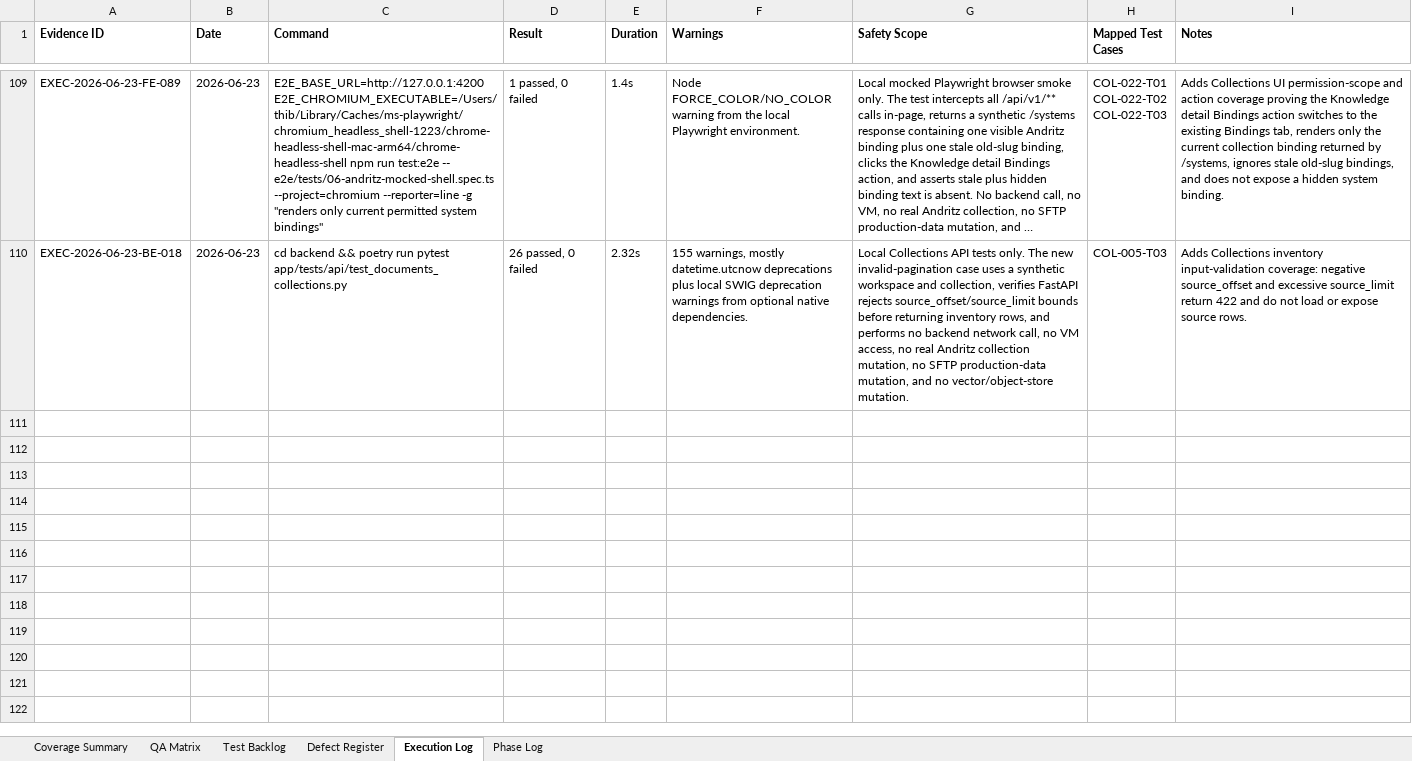
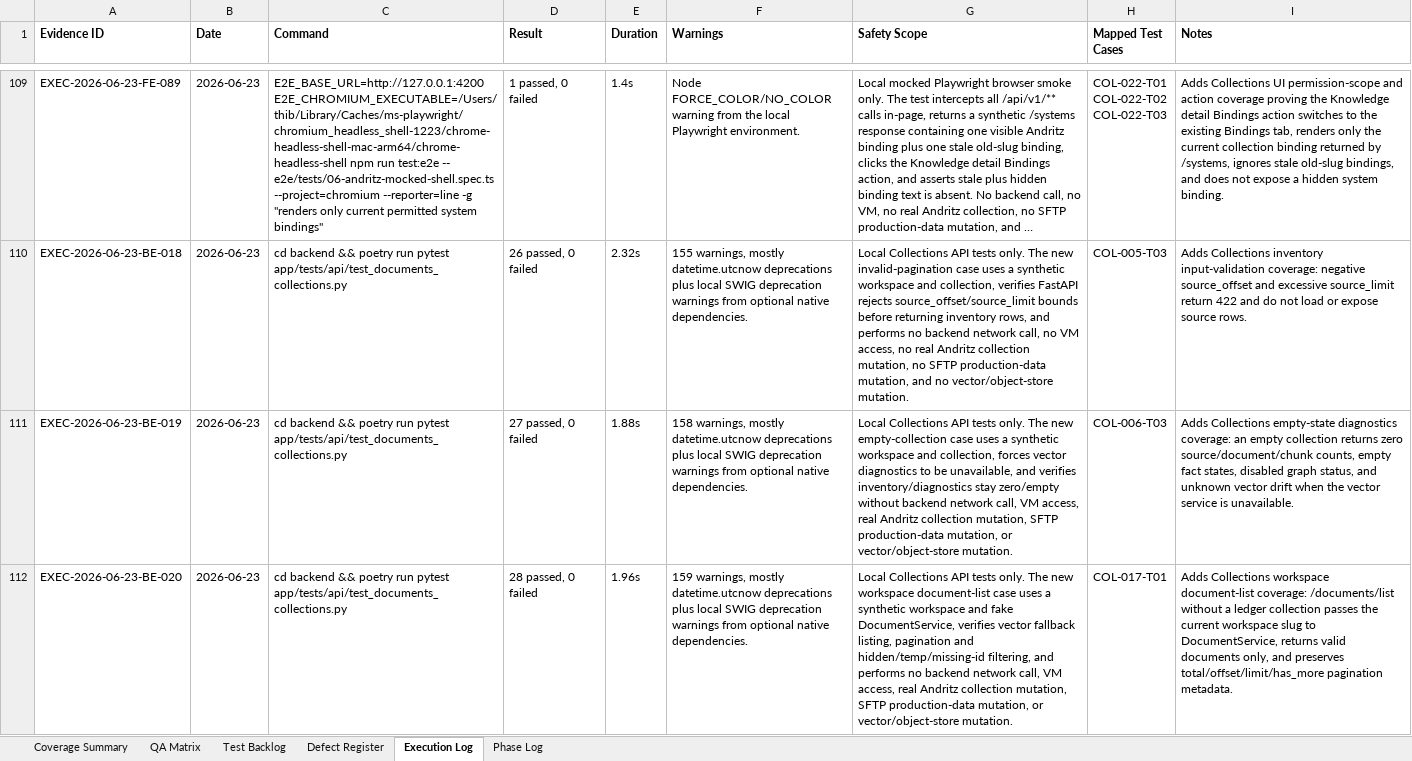
Before and after one commit to tishacian/hyusai, an Excel workbook: outputs/019edc68-andritz-qa/andritz_qa_matrix.xlsx, sheet Execution Log, drawn as a sheet; only a part is shown, gaps mark what is left out; long unchanged cells end in …; values as stored, in another font and other column widths than the file's, no borders; the diff covers the shown part only; the diff names each change by its address in the sheet, - before the commit and + after, or states it on an @@ line.

```diff
--- a/outputs/019edc68-andritz-qa/andritz_qa_matrix.xlsx (sheet Execution Log)
+++ b/outputs/019edc68-andritz-qa/andritz_qa_matrix.xlsx (sheet Execution Log)
+row 111: EXEC-2026-06-23-BE-019 | 2026-06-23 | cd backend && poetry run pytest app/tests/api/test_documents_collections.py | 27 passed, 0 failed | 1.88s | 158 warnings, mostly datetime.utcnow deprecations plus local SWIG deprecation warnings from optional native dependencies. | Local Collections API tests only. The new empty-collection case uses a synthetic workspace and collection, forces vector diagnostics to be unavailable, and verifies inventory/diagnostics stay zero/empty without backend network call, VM access, real Andritz collection mutation, SFTP production-data mutation, or vector/object-store mutation. | COL-006-T03 | Adds Collections empty-state diagnostics coverage: an empty collection returns zero source/document/chunk counts, empty fact states, disabled graph status, and unknown vector drift when the vector service is unavailable.
+row 112: EXEC-2026-06-23-BE-020 | 2026-06-23 | cd backend && poetry run pytest app/tests/api/test_documents_collections.py | 28 passed, 0 failed | 1.96s | 159 warnings, mostly datetime.utcnow deprecations plus local SWIG deprecation warnings from optional native dependencies. | Local Collections API tests only. The new workspace document-list case uses a synthetic workspace and fake DocumentService, verifies vector fallback listing, pagination and hidden/temp/missing-id filtering, and performs no backend network call, VM access, real Andritz collection mutation, SFTP production-data mutation, or vector/object-store mutation. | COL-017-T01 | Adds Collections workspace document-list coverage: /documents/list without a ledger collection passes the current workspace slug to DocumentService, returns valid documents only, and preserves total/offset/limit/has_more pagination metadata.
```
Also changed, not shown: 6 added rows elsewhere in this sheet, sheet Phase Log, sheet Test Backlog, sheet QA Matrix, sheet Defect Register, sheet Coverage Summary, 10 other files.
